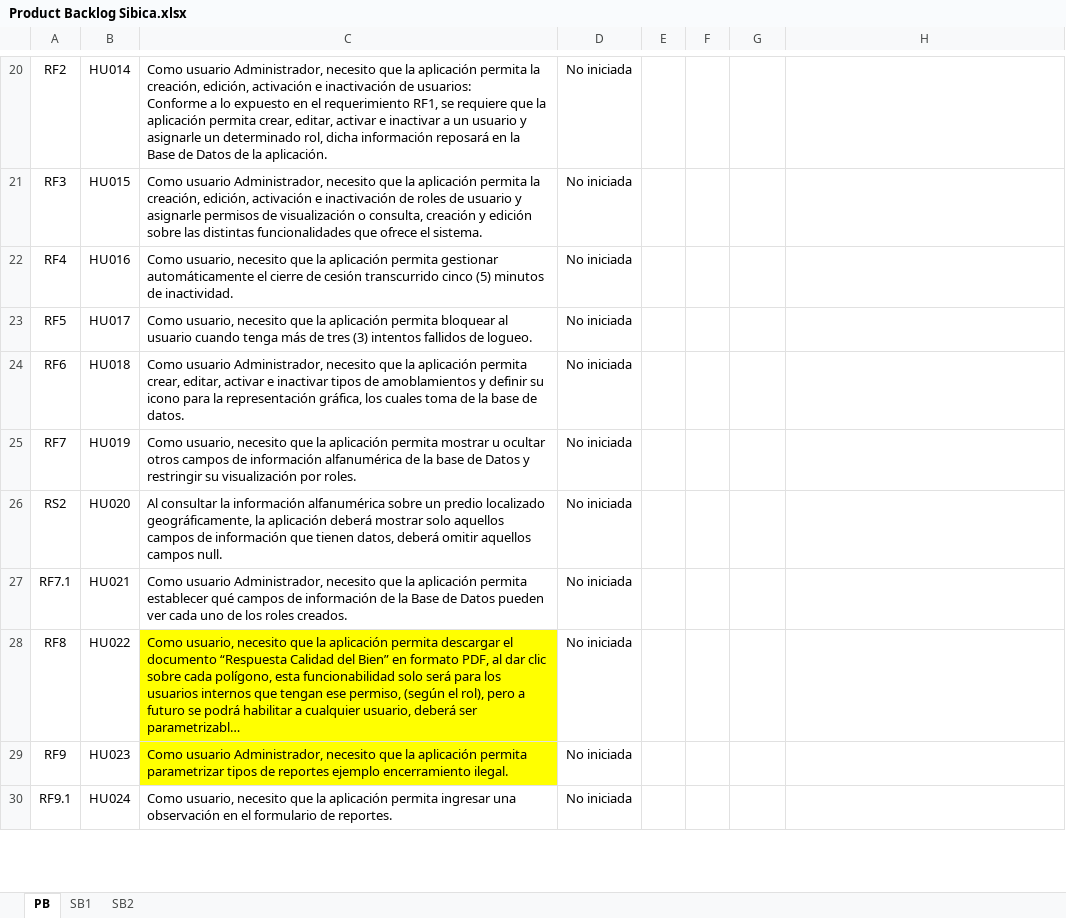
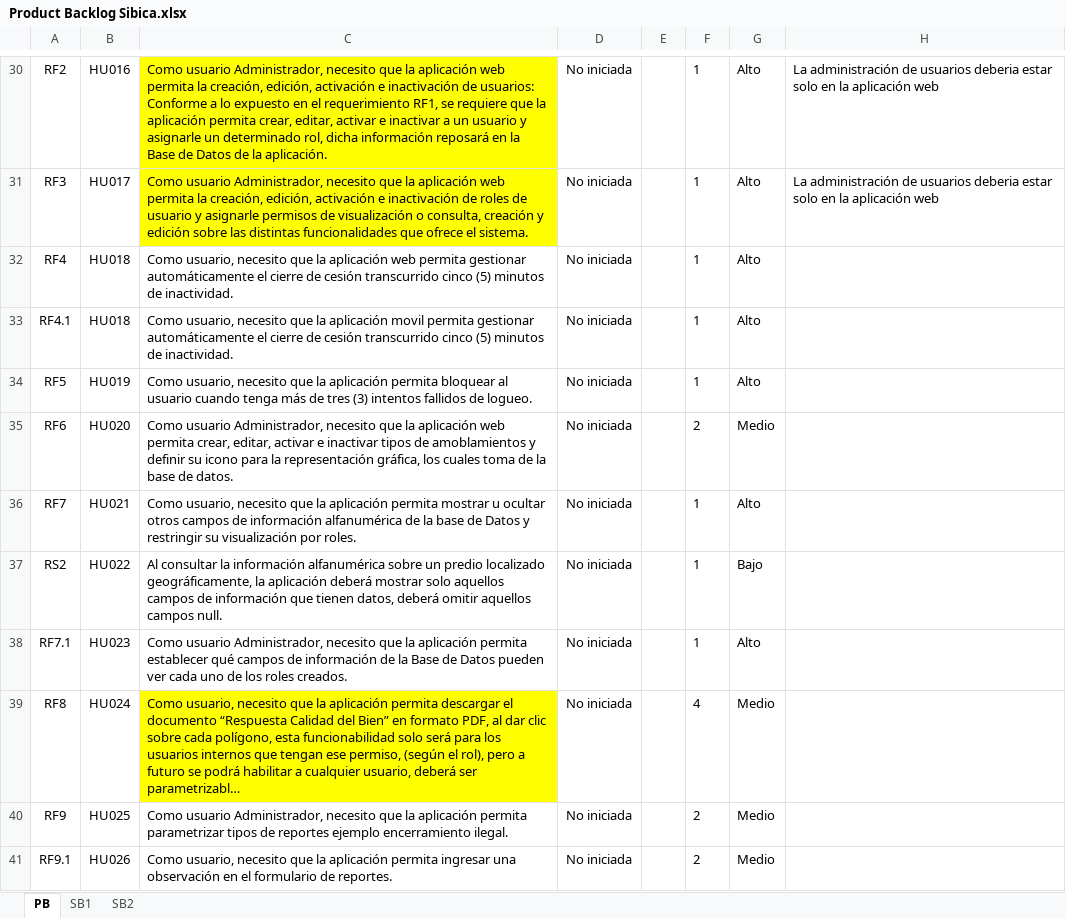
Before and after one commit to effectivesoftware1/sibica, an Excel workbook: documentacion/desarrollo/Product Backlog Sibica.xlsx, sheet PB, drawn as a sheet; only a part is shown, gaps mark what is left out; long unchanged cells end in …; values as stored, in another font and other column widths than the file's, no borders; addresses are those after the commit; the diff covers the shown part only; the diff names each change by its address in the sheet, - before the commit and + after, or states it on an @@ line.

```diff
--- a/documentacion/desarrollo/Product Backlog Sibica.xlsx (sheet PB)
+++ b/documentacion/desarrollo/Product Backlog Sibica.xlsx (sheet PB)
-B30: HU014
+B30: HU016
-C30: …la aplicación permita la…
+C30: …la aplicación web permita la…
-C30:C31 fill: none
+C30:C31 fill: #FFFF00
-F30:F32: (empty)
+F30:F32: 1
-G30:G32: (empty)
+G30:G32: Alto
-H30:H31: (empty)
+H30:H31: La administración de usuarios deberia estar solo en la aplicación web
-B31: HU015
+B31: HU017
-C31: …la aplicación permita la…
+C31: …la aplicación web permita la…
-B32: HU016
+B32: HU018
-C32: …la aplicación permita gestionar…
+C32: …la aplicación web permita gestionar…
+row 33: RF4.1 | HU018 | Como usuario, necesito que la aplicación movil permita gestionar automáticamente el cierre de cesión transcurrido cinco (5) minutos de inactividad. | No iniciada |  | 1 | Alto
-B34: HU017
+B34: HU019
-F34: (empty)
+F34: 1
-G34: (empty)
+G34: Alto
-B35: HU018
+B35: HU020
-C35: …la aplicación permita crear,…
+C35: …la aplicación web permita crear,…
-F35: (empty)
+F35: 2
-G35: (empty)
+G35: Medio
-B36: HU019
+B36: HU021
-F36:F38: (empty)
+F36:F38: 1
-G36: (empty)
+G36: Alto
-B37: HU020
+B37: HU022
-G37: (empty)
+G37: Bajo
-B38: HU021
+B38: HU023
-G38: (empty)
+G38: Alto
-B39: HU022
+B39: HU024
-F39: (empty)
+F39: 4
-G39:G41: (empty)
+G39:G41: Medio
-B40: HU023
+B40: HU025
-C40 fill: #FFFF00
+C40 fill: none
-F40:F41: (empty)
+F40:F41: 2
-B41: HU024
+B41: HU026
```
Also changed, not shown: 10 added rows, 86 edited cells and cell formats elsewhere in this sheet.
